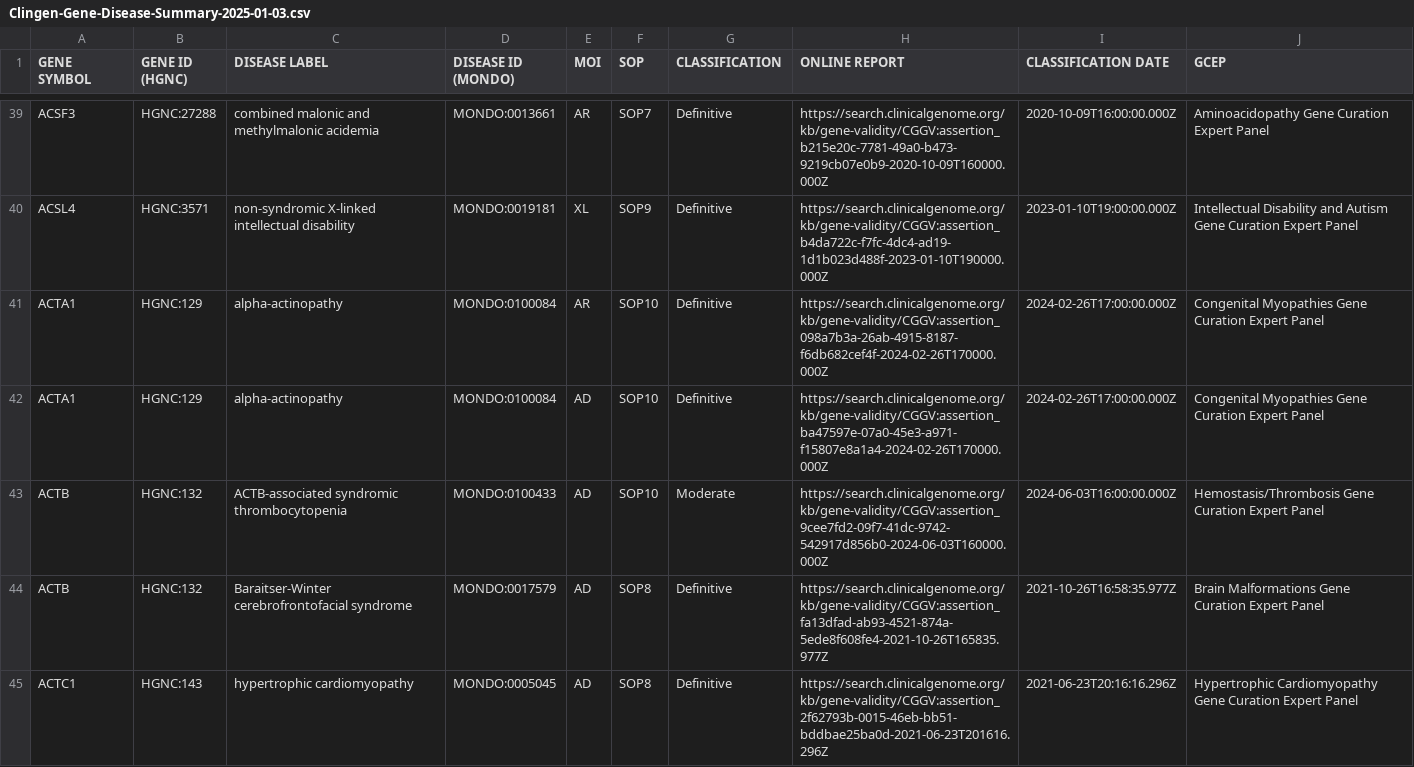
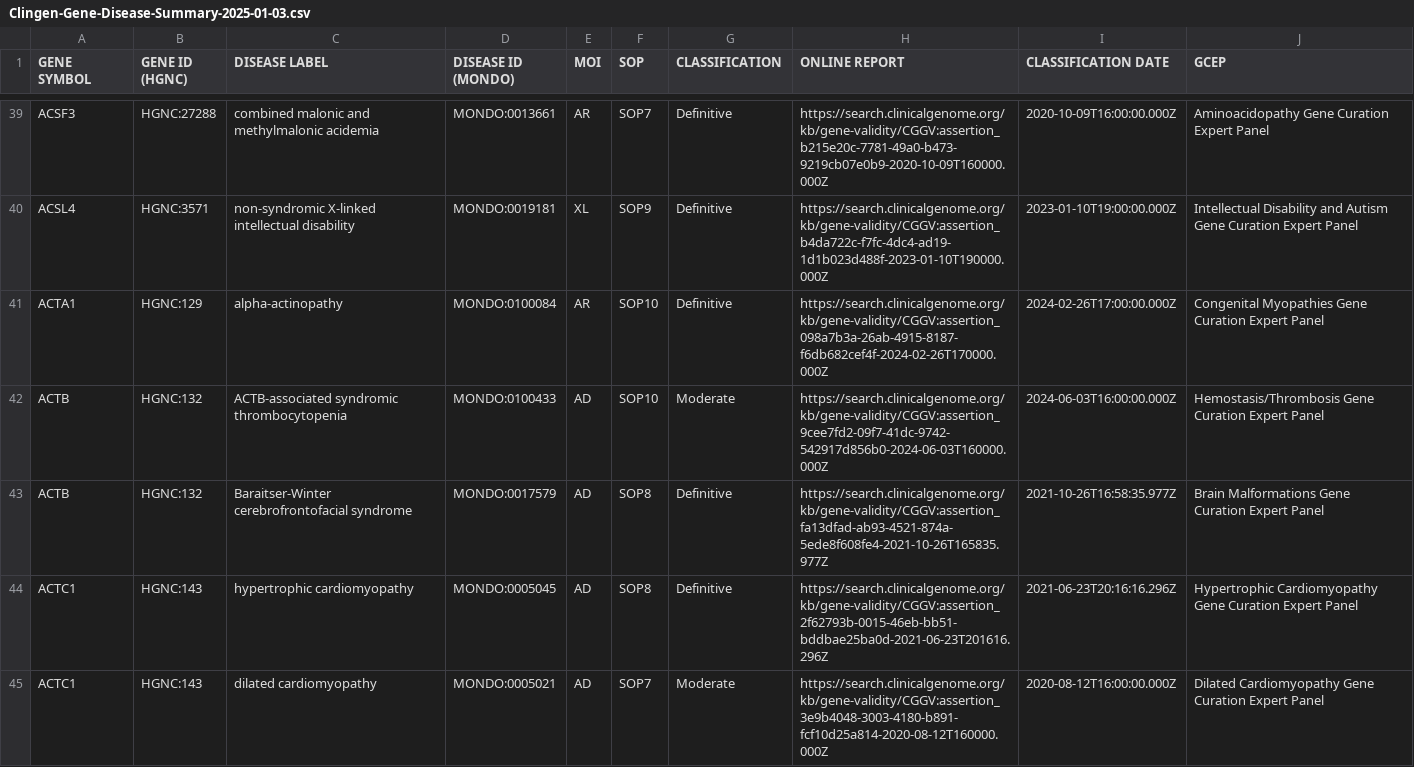
Before and after one commit to wah644/streamlit_app.py, a CSV file: Clingen-Gene-Disease-Summary-2025-01-03.csv, drawn as a sheet; only a part is shown, gaps mark what is left out; the shorter side is filled out with more unchanged rows; the diff names each change by its address in the sheet, - before the commit and + after, or states it on an @@ line.

Commit message:
Update Clingen-Gene-Disease-Summary-2025-01-03.csv

```diff
--- a/Clingen-Gene-Disease-Summary-2025-01-03.csv
+++ b/Clingen-Gene-Disease-Summary-2025-01-03.csv
-row 42: ACTA1 | HGNC:129 | alpha-actinopathy | MONDO:0100084 | AD | SOP10 | Definitive | https://search.clinicalgenome.org/kb/gene-validity/CGGV:assertion_ba47597e-07a0-45e3-a971-f15807e8a1a4-2024-02-26T170000.000Z | 2024-02-26T17:00:00.000Z | Congenital Myopathies Gene Curation Expert Panel
```
